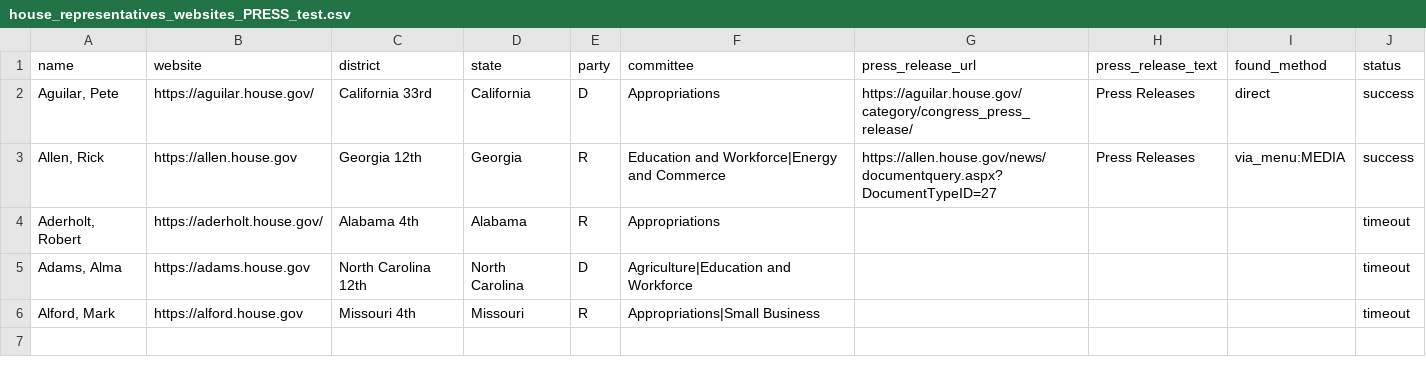
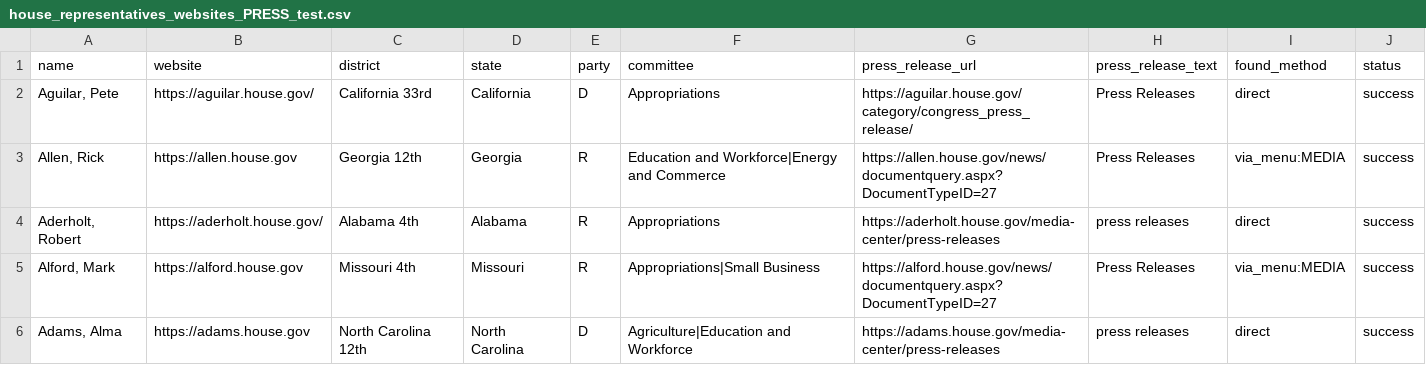
Before and after one commit to breakingball95/US_congress_study_step2, a CSV file: house_representatives_websites_PRESS_test.csv, drawn as a sheet.

```diff
--- a/house_representatives_websites_PRESS_test.csv
+++ b/house_representatives_websites_PRESS_test.csv
@@ -3,4 +3,4 @@
 "Allen, Rick",https://allen.house.gov,Georgia 12th,Georgia,R,Education and Workforce|Energy and Commerce,https://allen.house.gov/news/documentquery.aspx?DocumentTypeID=27,Press Releases,via_menu:MEDIA,success
-"Aderholt, Robert",https://aderholt.house.gov/,Alabama 4th,Alabama,R,Appropriations,,,,timeout
-"Adams, Alma",https://adams.house.gov,North Carolina 12th,North Carolina,D,Agriculture|Education and Workforce,,,,timeout
-"Alford, Mark",https://alford.house.gov,Missouri 4th,Missouri,R,Appropriations|Small Business,,,,timeout
+"Aderholt, Robert",https://aderholt.house.gov/,Alabama 4th,Alabama,R,Appropriations,https://aderholt.house.gov/media-center/press-releases,press releases,direct,success
+"Alford, Mark",https://alford.house.gov,Missouri 4th,Missouri,R,Appropriations|Small Business,https://alford.house.gov/news/documentquery.aspx?DocumentTypeID=27,Press Releases,via_menu:MEDIA,success
+"Adams, Alma",https://adams.house.gov,North Carolina 12th,North Carolina,D,Agriculture|Education and Workforce,https://adams.house.gov/media-center/press-releases,press releases,direct,success
```
Also changed, not shown: 3 other files.
